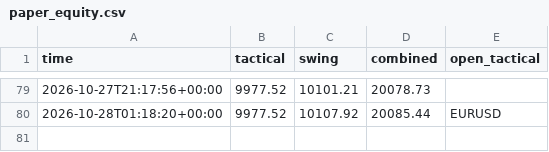
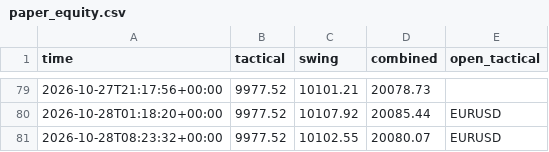
Before and after one commit to sobhansbp/Trade-, a CSV file: journal/paper_equity.csv, drawn as a sheet; only a part is shown, gaps mark what is left out.

```diff
--- a/journal/paper_equity.csv
+++ b/journal/paper_equity.csv
@@ -80 +80,2 @@ time,tactical,swing,combined,open_tactical
 2026-10-28T01:18:20+00:00,9977.52,10107.92,20085.44,EURUSD
+2026-10-28T08:23:32+00:00,9977.52,10102.55,20080.07,EURUSD
```
Also changed, not shown: journal/news_scores.csv, journal/signals.csv, 3 other files.
